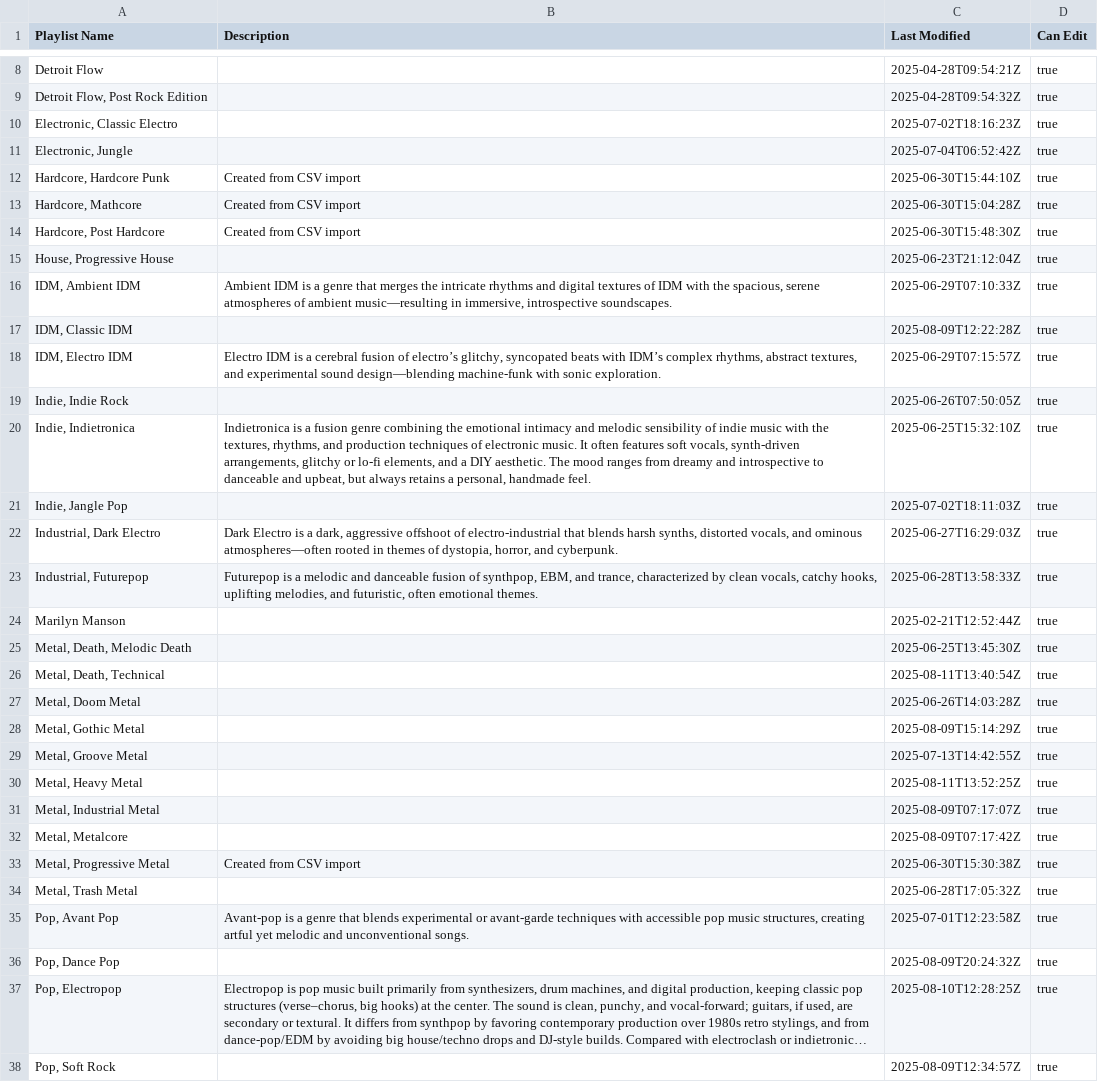
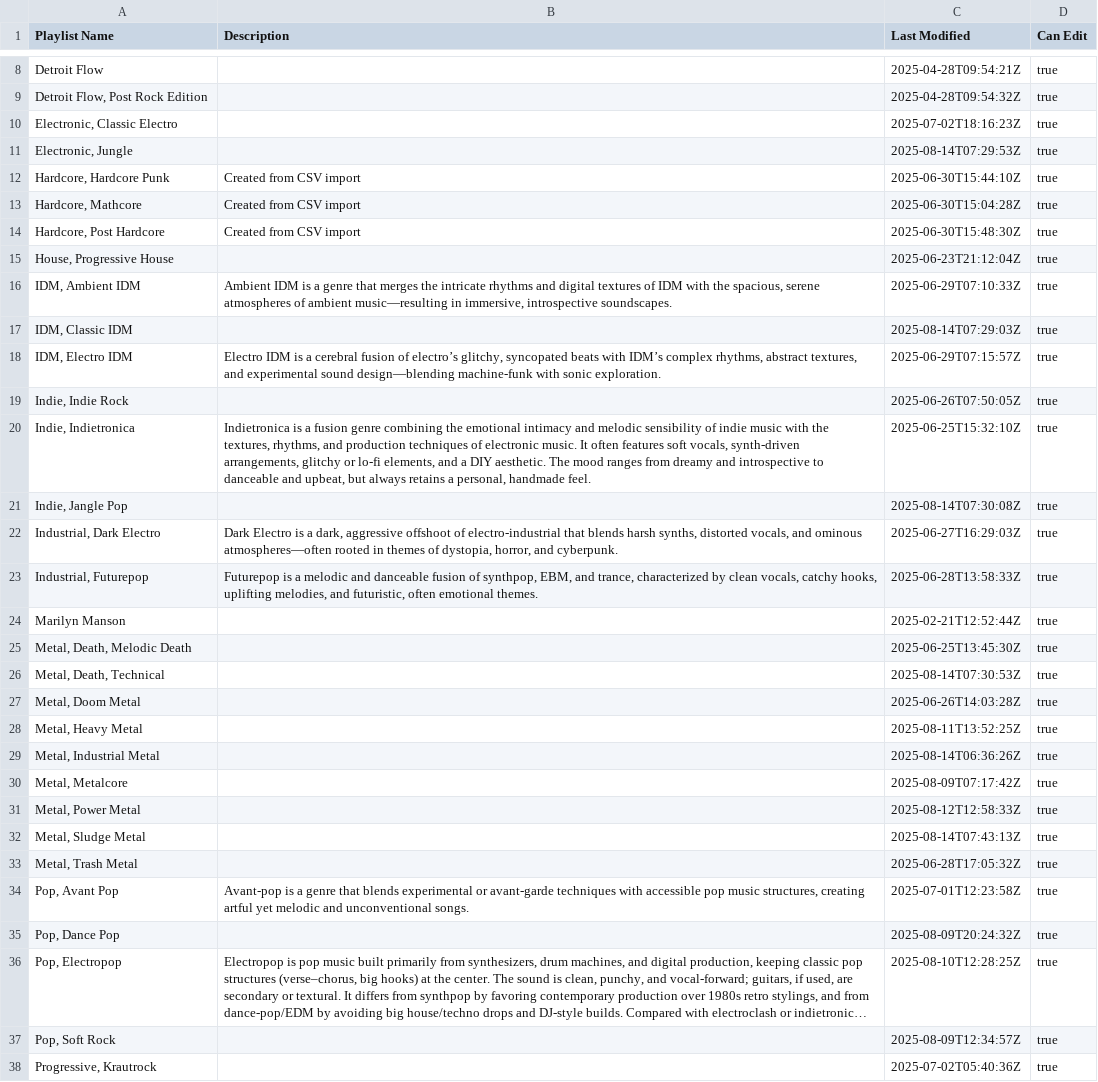
Before and after one commit to ceth-x86/beatmap-clojure, a CSV file: resources/catalog/playlists_personal.csv, drawn as a sheet; only a part is shown, gaps mark what is left out; the shorter side is filled out with more unchanged rows; long unchanged cells end in …; the diff covers the shown part only.

Commit message:
Add new playlists for Power Metal and Sludge Metal
- Created `Metal_Power_Metal.csv` and `Metal_Sludge_Metal.csv` playlists, featuring a selection of tracks from notable artists in their respective genres.
- Updated release dates for existing playlists to ensure accuracy and relevance in the catalog.

```diff
--- a/resources/catalog/playlists_personal.csv
+++ b/resources/catalog/playlists_personal.csv
@@ -10,3 +10,3 @@ Detroit Flow,,2025-04-28T09:54:21Z,true
 "Electronic, Classic Electro",,2025-07-02T18:16:23Z,true
-"Electronic, Jungle",,2025-07-04T06:52:42Z,true
+"Electronic, Jungle",,2025-08-14T07:29:53Z,true
 "Hardcore, Hardcore Punk",Created from CSV import,2025-06-30T15:44:10Z,true
@@ -16,3 +16,3 @@ Detroit Flow,,2025-04-28T09:54:21Z,true
 "IDM, Ambient IDM","Ambient IDM is a genre that merges the intricate rhythms and digital textures of IDM with the spacious, serene atmospheres of ambient music—resulting in immersive, introspective soundscapes.",2025-06-29T07:10:33Z,true
-"IDM, Classic IDM",,2025-08-09T12:22:28Z,true
+"IDM, Classic IDM",,2025-08-14T07:29:03Z,true
 "IDM, Electro IDM","Electro IDM is a cerebral fusion of electro’s glitchy, syncopated beats with IDM’s complex rhythms, abstract textures, and experimental sound design—blending machine-funk with sonic exploration.",2025-06-29T07:15:57Z,true
@@ -20,3 +20,3 @@ Detroit Flow,,2025-04-28T09:54:21Z,true
 "Indie, Indietronica","Indietronica is a fusion genre combining the emotional intimacy and melodic sensibility of indie music with the textures, rhythms, and production techniques of electronic music. It often features soft vocals, synth-driven arrangements, glitchy or lo-fi elements, and a DIY aesthetic. The mood ranges from dreamy and introspective to danceable and upbeat, but always retains a personal, handmade feel.",2025-06-25T15:32:10Z,true
-"Indie, Jangle Pop",,2025-07-02T18:11:03Z,true
+"Indie, Jangle Pop",,2025-08-14T07:30:08Z,true
 "Industrial, Dark Electro","Dark Electro is a dark, aggressive offshoot of electro-industrial that blends harsh synths, distorted vocals, and ominous atmospheres—often rooted in themes of dystopia, horror, and cyberpunk.",2025-06-27T16:29:03Z,true
@@ -25,10 +25,9 @@ Marilyn Manson,,2025-02-21T12:52:44Z,true
 "Metal, Death, Melodic Death",,2025-06-25T13:45:30Z,true
-"Metal, Death, Technical",,2025-08-11T13:40:54Z,true
+"Metal, Death, Technical",,2025-08-14T07:30:53Z,true
 "Metal, Doom Metal",,2025-06-26T14:03:28Z,true
-"Metal, Gothic Metal",,2025-08-09T15:14:29Z,true
-"Metal, Groove Metal",,2025-07-13T14:42:55Z,true
 "Metal, Heavy Metal",,2025-08-11T13:52:25Z,true
-"Metal, Industrial Metal",,2025-08-09T07:17:07Z,true
+"Metal, Industrial Metal",,2025-08-14T06:36:26Z,true
 "Metal, Metalcore",,2025-08-09T07:17:42Z,true
-"Metal, Progressive Metal",Created from CSV import,2025-06-30T15:30:38Z,true
+"Metal, Power Metal",,2025-08-12T12:58:33Z,true
+"Metal, Sludge Metal",,2025-08-14T07:43:13Z,true
 "Metal, Trash Metal",,2025-06-28T17:05:32Z,true
```
Also changed, not shown: 1 removed row and 3 edited cells elsewhere in this file, 2 other files.
